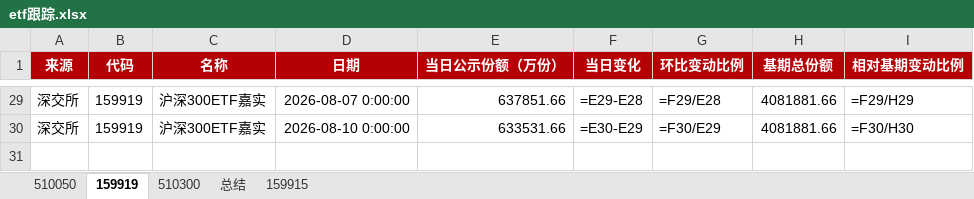
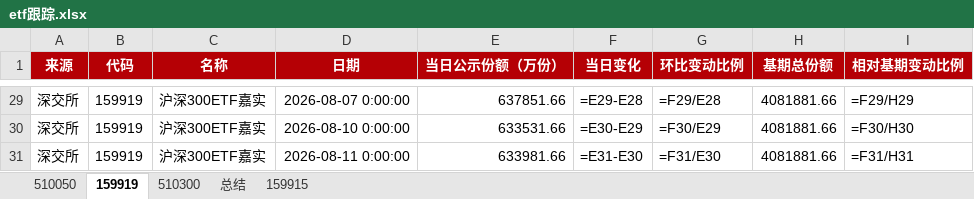
Before and after one commit to steve849739/Etf-tracker, an Excel workbook: etf跟踪.xlsx, sheet 159919, drawn as a sheet; only a part is shown, gaps mark what is left out; values as stored, in another font and other column widths than the file's, no borders; formulas without a stored value are shown as written; the diff names each change by its address in the sheet, - before the commit and + after, or states it on an @@ line.

```diff
--- a/etf跟踪.xlsx (sheet 159919)
+++ b/etf跟踪.xlsx (sheet 159919)
+row 31: 深交所 | 159919 | 沪深300ETF嘉实 | 2026-08-11 0:00:00 | 633981.66 | =E31-E30 | =F31/E30 | 4081881.66 | =F31/H31
```
Also changed, not shown: sheet 159915, sheet 510050, sheet 510300, sheet 总结, 2 other files.
